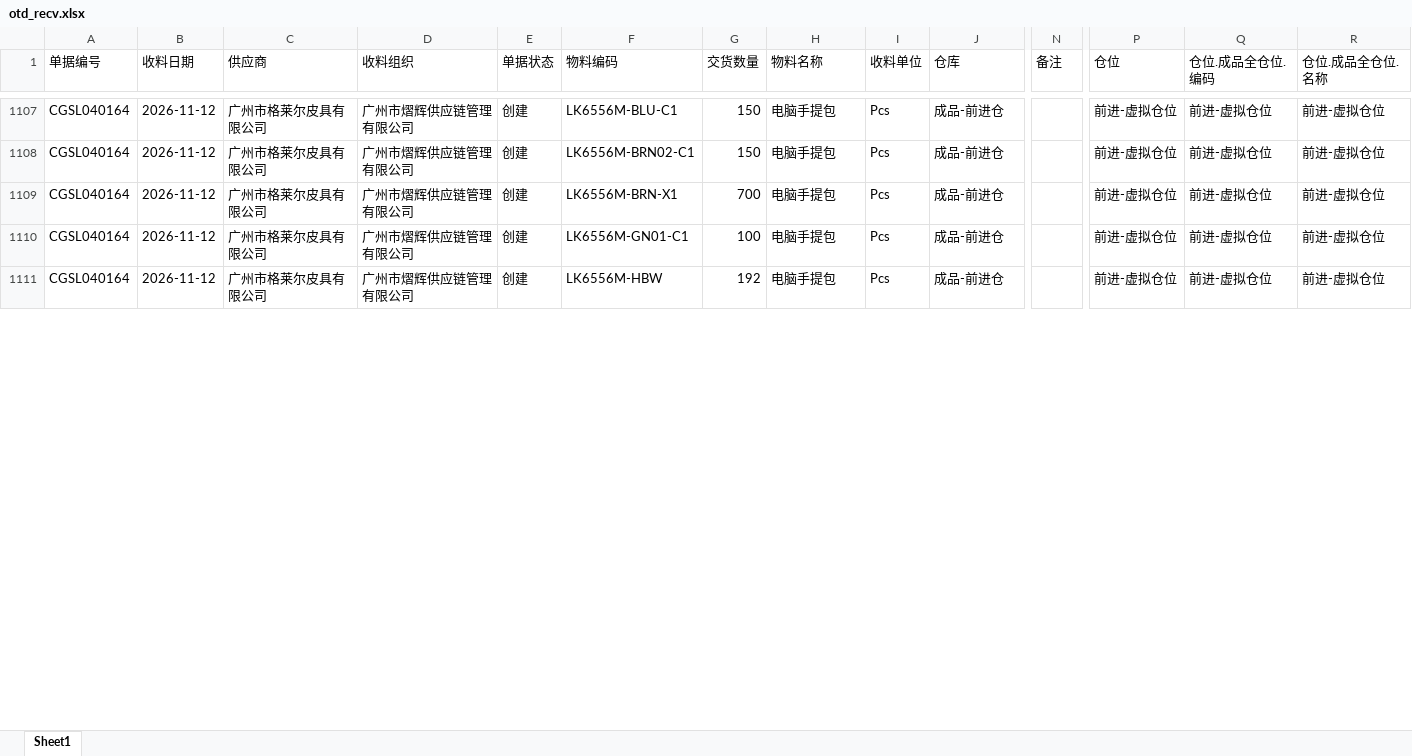
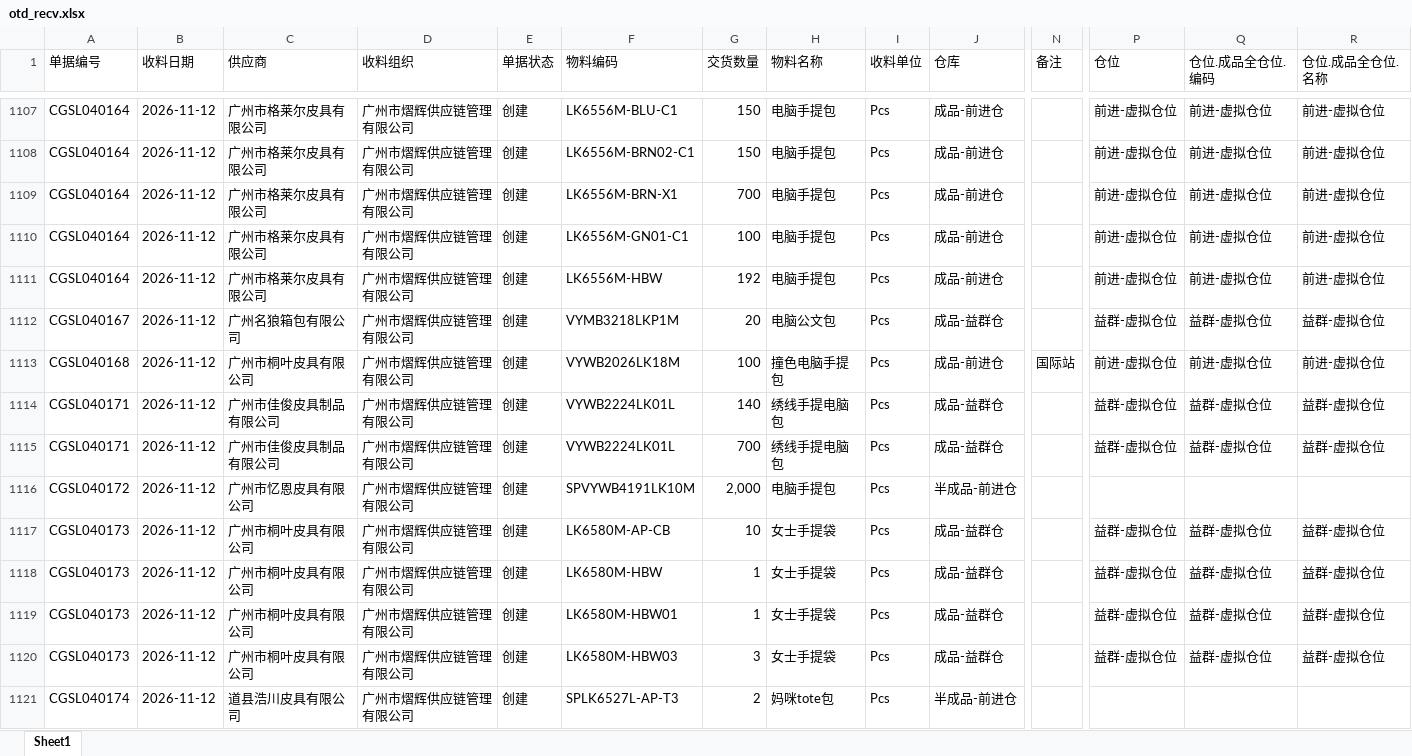
Before and after one commit to yikeqingsongguo/HY.supply-chain-management, an Excel workbook: src/otd_recv.xlsx, sheet Sheet1, drawn as a sheet; only a part is shown, gaps mark what is left out; values as stored, in another font and other column widths than the file's, no borders; rows hold the shown columns only; the diff covers the shown part only; the diff names each change by its address in the sheet, - before the commit and + after, or states it on an @@ line.

```diff
--- a/src/otd_recv.xlsx (sheet Sheet1)
+++ b/src/otd_recv.xlsx (sheet Sheet1)
+row 1112: CGSL040167 | 2026-11-12 | 广州名狼箱包有限公司 | 广州市熠辉供应链管理有限公司 | 创建 | VYMB3218LKP1M | 20 | 电脑公文包 | Pcs | 成品-益群仓 |  | 益群-虚拟仓位 | 益群-虚拟仓位 | 益群-虚拟仓位
+row 1113: CGSL040168 | 2026-11-12 | 广州市桐叶皮具有限公司 | 广州市熠辉供应链管理有限公司 | 创建 | VYWB2026LK18M | 100 | 撞色电脑手提包 | Pcs | 成品-前进仓 | 国际站 | 前进-虚拟仓位 | 前进-虚拟仓位 | 前进-虚拟仓位
+row 1114: CGSL040171 | 2026-11-12 | 广州市佳俊皮具制品有限公司 | 广州市熠辉供应链管理有限公司 | 创建 | VYWB2224LK01L | 140 | 绣线手提电脑包 | Pcs | 成品-益群仓 |  | 益群-虚拟仓位 | 益群-虚拟仓位 | 益群-虚拟仓位
+row 1115: CGSL040171 | 2026-11-12 | 广州市佳俊皮具制品有限公司 | 广州市熠辉供应链管理有限公司 | 创建 | VYWB2224LK01L | 700 | 绣线手提电脑包 | Pcs | 成品-益群仓 |  | 益群-虚拟仓位 | 益群-虚拟仓位 | 益群-虚拟仓位
+row 1116: CGSL040172 | 2026-11-12 | 广州市忆恩皮具有限公司 | 广州市熠辉供应链管理有限公司 | 创建 | SPVYWB4191LK10M | 2,000 | 电脑手提包 | Pcs | 半成品-前进仓
+row 1117: CGSL040173 | 2026-11-12 | 广州市桐叶皮具有限公司 | 广州市熠辉供应链管理有限公司 | 创建 | LK6580M-AP-CB | 10 | 女士手提袋 | Pcs | 成品-益群仓 |  | 益群-虚拟仓位 | 益群-虚拟仓位 | 益群-虚拟仓位
+row 1118: CGSL040173 | 2026-11-12 | 广州市桐叶皮具有限公司 | 广州市熠辉供应链管理有限公司 | 创建 | LK6580M-HBW | 1 | 女士手提袋 | Pcs | 成品-益群仓 |  | 益群-虚拟仓位 | 益群-虚拟仓位 | 益群-虚拟仓位
+row 1119: CGSL040173 | 2026-11-12 | 广州市桐叶皮具有限公司 | 广州市熠辉供应链管理有限公司 | 创建 | LK6580M-HBW01 | 1 | 女士手提袋 | Pcs | 成品-益群仓 |  | 益群-虚拟仓位 | 益群-虚拟仓位 | 益群-虚拟仓位
+row 1120: CGSL040173 | 2026-11-12 | 广州市桐叶皮具有限公司 | 广州市熠辉供应链管理有限公司 | 创建 | LK6580M-HBW03 | 3 | 女士手提袋 | Pcs | 成品-益群仓 |  | 益群-虚拟仓位 | 益群-虚拟仓位 | 益群-虚拟仓位
+row 1121: CGSL040174 | 2026-11-12 | 道县浩川皮具有限公司 | 广州市熠辉供应链管理有限公司 | 创建 | SPLK6527L-AP-T3 | 2 | 妈咪tote包 | Pcs | 半成品-前进仓
```
Also changed, not shown: 15 added rows and 41 edited cells elsewhere in this sheet, src/otd_apply.xlsx, src/采购订单.xlsx, 5 other files.
